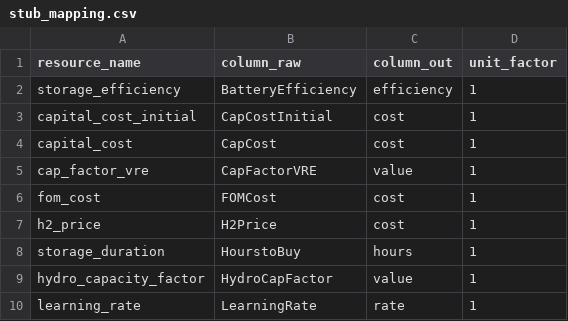
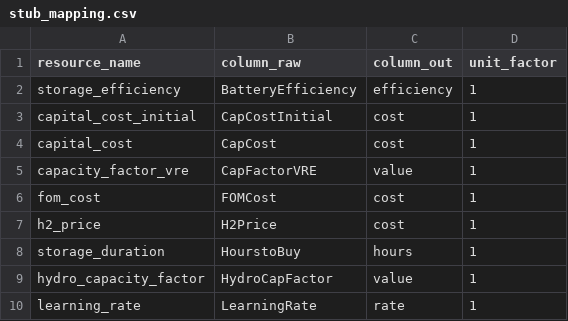
Before and after one commit to Community-NEMS/cnems-inputs, a CSV file: src/cnems_inputs/stub_mapping.csv, drawn as a sheet; only a part is shown.

Commit message:
capacity_factor_vre

```diff
--- a/src/cnems_inputs/stub_mapping.csv
+++ b/src/cnems_inputs/stub_mapping.csv
@@ -4,3 +4,3 @@ capital_cost_initial,CapCostInitial,cost,1
 capital_cost,CapCost,cost,1
-cap_factor_vre,CapFactorVRE,value,1
+capacity_factor_vre,CapFactorVRE,value,1
 fom_cost,FOMCost,cost,1
```
Also changed, not shown: 2 other files.
